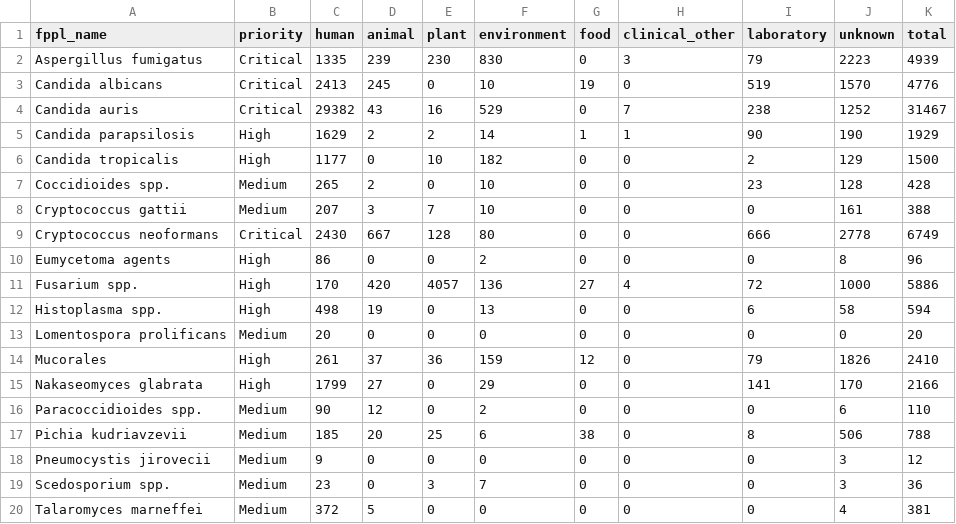
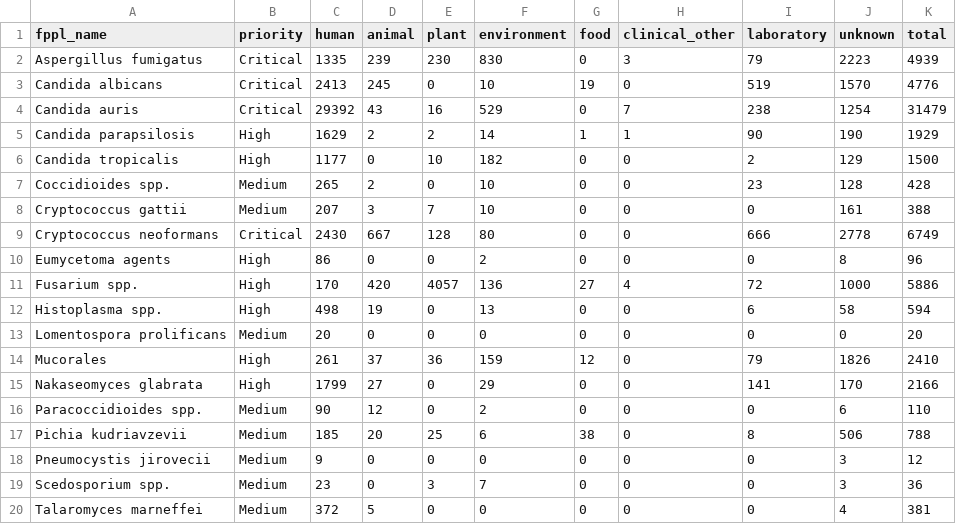
Before and after one commit to happykhan/fungiwatch, a CSV file: build/host_categories.csv, drawn as a sheet.

Commit message:
chore: daily data update 2026-07-29 —  8 files changed, 656 insertions(+), 44 deletions(-)

```diff
--- a/build/host_categories.csv
+++ b/build/host_categories.csv
@@ -3,3 +3,3 @@ Aspergillus fumigatus,Critical,1335,239,230,830,0,3,79,2223,4939
 Candida albicans,Critical,2413,245,0,10,19,0,519,1570,4776
-Candida auris,Critical,29382,43,16,529,0,7,238,1252,31467
+Candida auris,Critical,29392,43,16,529,0,7,238,1254,31479
 Candida parapsilosis,High,1629,2,2,14,1,1,90,190,1929
```
Also changed, not shown: build/submitter_categories.csv, build/submitters.csv, 5 other files.
